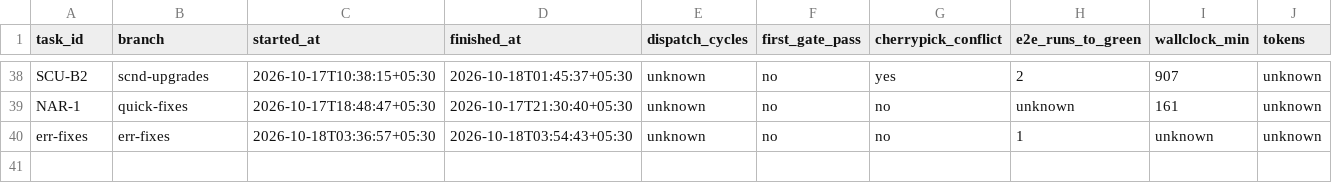
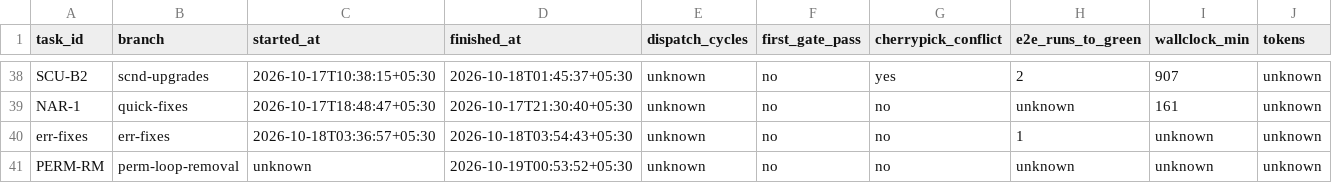
Before and after one commit to ShubhamKr07/network-optimization-studio, a CSV file: docs/superpowers/metrics/tasks.csv, drawn as a sheet; only a part is shown, gaps mark what is left out; rows hold the shown columns only; the diff names each change by its address in the sheet, - before the commit and + after, or states it on an @@ line.

```diff
--- a/docs/superpowers/metrics/tasks.csv
+++ b/docs/superpowers/metrics/tasks.csv
+row 41: PERM-RM | perm-loop-removal | unknown | 2026-10-19T00:53:52+05:30 | unknown | no | no | unknown | unknown | unknown
```
Also changed, not shown: docs/superpowers/metrics/failures.csv, docs/superpowers/metrics/permissions.csv, 1 other file.
